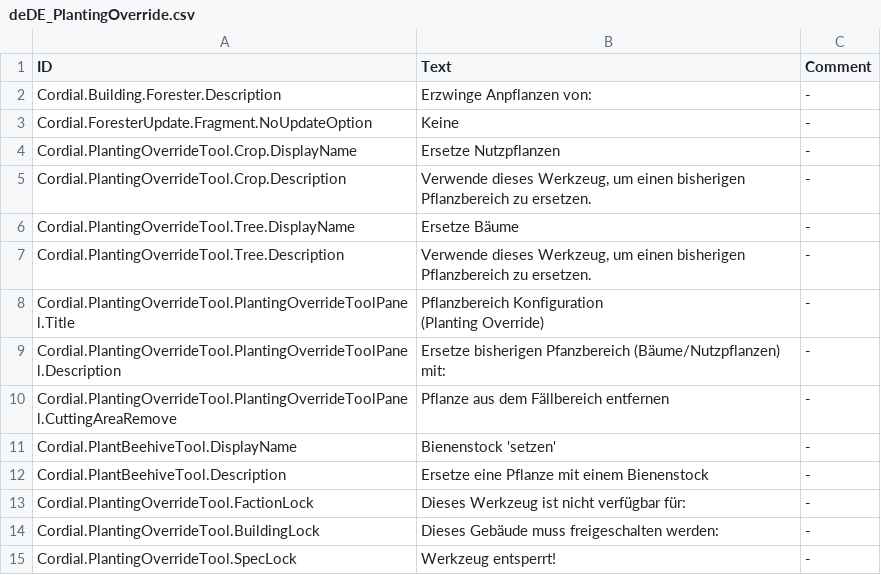
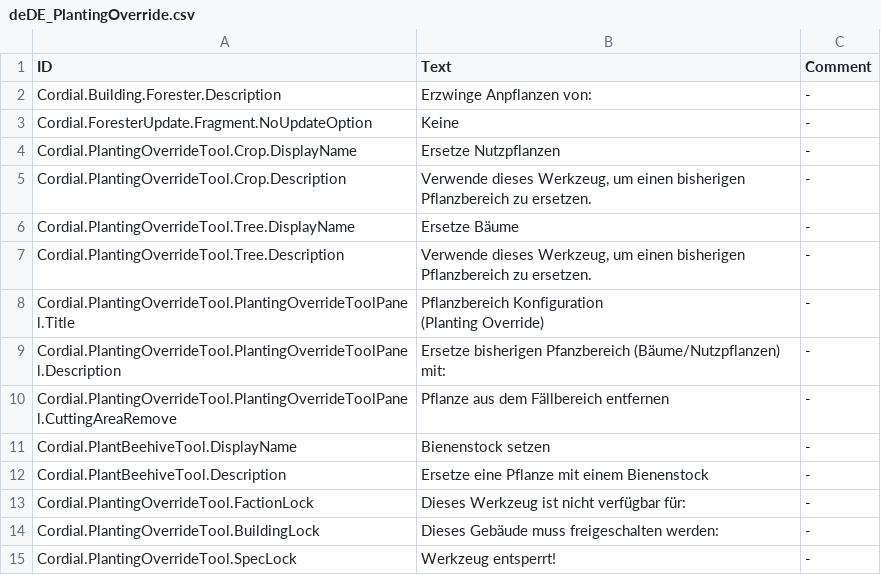
Before and after one commit to CordialGnom/timberborn-unity-modding, a CSV file: Assets/Mods/PlantingOverride/Data/Localizations/deDE_PlantingOverride.csv, drawn as a sheet; the diff names each change by its address in the sheet, - before the commit and + after, or states it on an @@ line.

```diff
--- a/Assets/Mods/PlantingOverride/Data/Localizations/deDE_PlantingOverride.csv
+++ b/Assets/Mods/PlantingOverride/Data/Localizations/deDE_PlantingOverride.csv
-B11 (Text): Bienenstock 'setzen'
+B11 (Text): Bienenstock setzen
```
Also changed, not shown: Assets/Mods/BoosterJuice/Data/Localizations/deDE_BoosterJuice.csv, Assets/Mods/CutterTool/Data/Localizations/deDE_CutterTool.csv, 11 other files.
